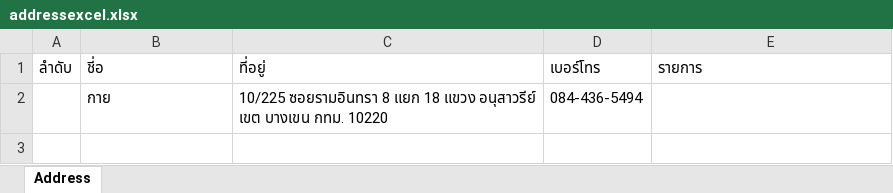
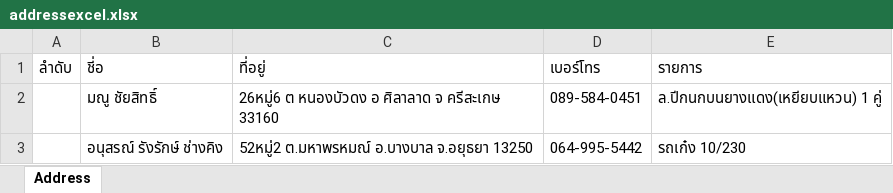
Before and after one commit to Itsarapa/ProlinkSticker, an Excel workbook: addressexcel.xlsx, sheet Address, drawn as a sheet; values as stored, in another font and other column widths than the file's, no borders; removed rows and columns are numbered as before the commit, all else as after; the diff names each change by its address in the sheet, - before the commit and + after, or states it on an @@ line.

Commit message:
Update addressexcel.xlsx

```diff
--- a/addressexcel.xlsx (sheet Address)
+++ b/addressexcel.xlsx (sheet Address)
-row 2:  | กาย | 10/225 ซอยรามอินทรา 8 แยก 18 แขวง อนุสาวรีย์ เขต บางเขน กทม. 10220 | 084-436-5494
+row 2:  | มณู ชัยสิทธิ์ | 26หมู่6 ต หนองบัวดง อ ศิลาลาด จ ครีสะเกษ 33160 | 089-584-0451 | ล.ปีกนกบนยางแดง(เหยียบแหวน) 1 คู่
+row 3:  | อนุสรณ์ รังรักษ์ ช่างคิง | 52หมู่2 ต.มหาพรหมณ์ อ.บางบาล จ.อยุธยา 13250 | 064-995-5442 | รถเก๋ง 10/230
```
